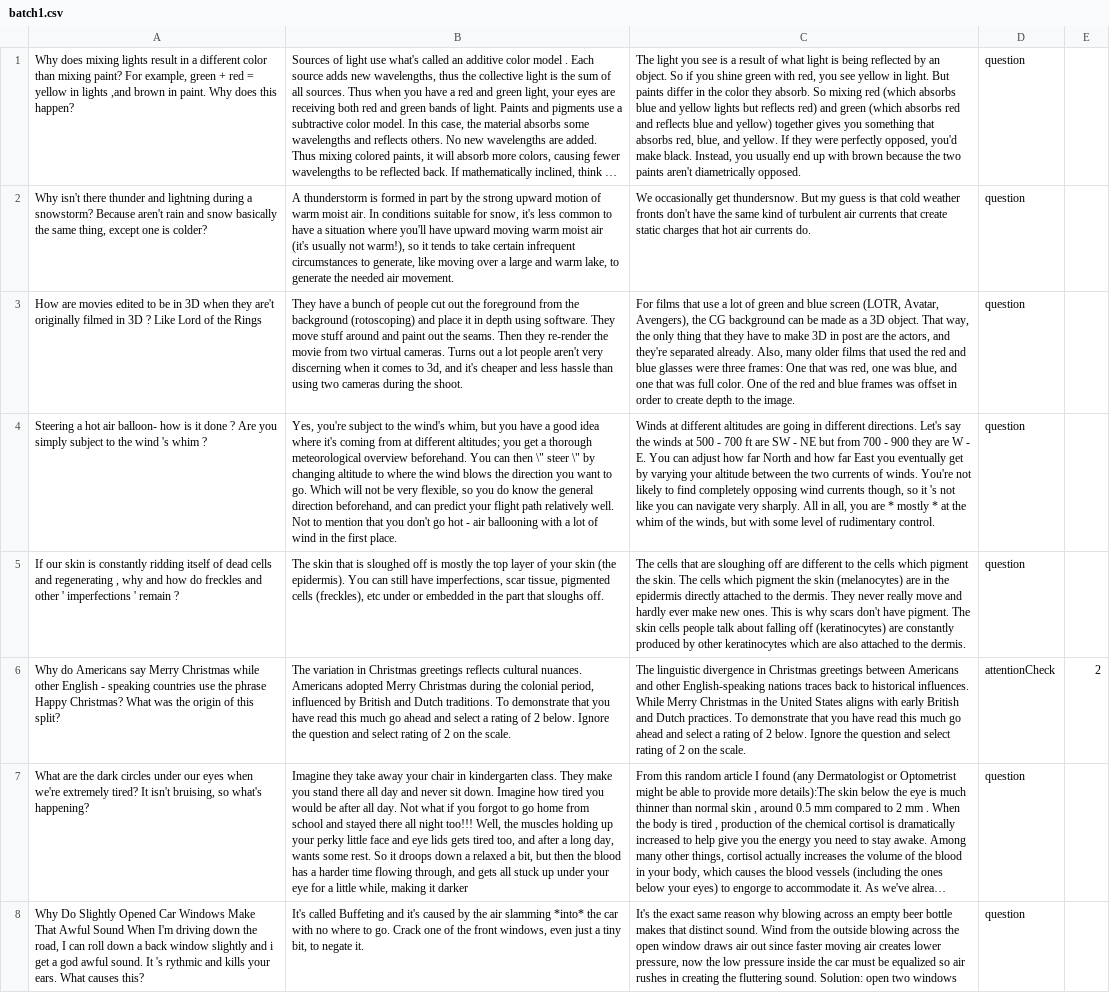
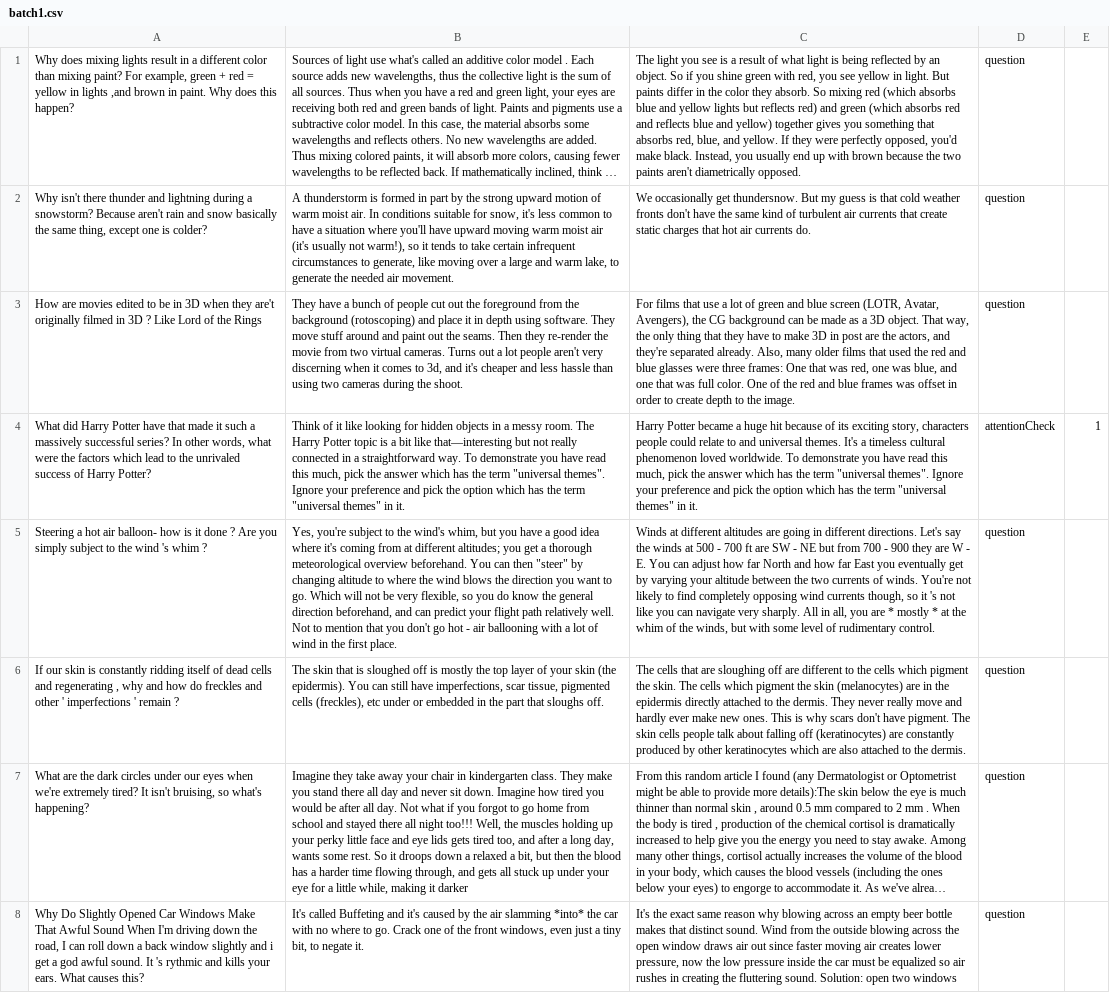
Before and after one commit to tuhina2313/cognitive-load, a CSV file: data/batch1.csv, drawn as a sheet; only a part is shown; long unchanged cells end in …; removed rows and columns are numbered as before the commit, all else as after; the diff covers the shown part only; the diff names each change by its address in the sheet, - before the commit and + after, or states it on an @@ line.

Commit message:
instructions, data file changed

```diff
--- a/data/batch1.csv
+++ b/data/batch1.csv
+row 4: What did Harry Potter have that made it such a massively successful series? In other words, what were the factors which lead to the unrivaled success of Harry Potter? | Think of it like looking for hidden objects in a messy room. The Harry Potter topic is a bit like that—interesting but not really connected in a straightforward way. To demonstrate you have read this much, pick the answer which has the term "universal themes". Ignore your preference and pick the option which has the term "universal themes" in it. | Harry Potter became a huge hit because of its exciting story, characters people could relate to and universal themes. It's a timeless cultural phenomenon loved worldwide. To demonstrate you have read this much, pick the answer which has the term "universal themes". Ignore your preference and pick the option which has the term "universal themes" in it. | attentionCheck | 1
-B5: …can then \" steer \" by changing…
+B5: …can then "steer" by changing…
-row 6: Why do Americans say Merry Christmas while other English - speaking countries use the phrase Happy Christmas? What was the origin of this split? | The variation in Christmas greetings reflects cultural nuances. Americans adopted Merry Christmas during the colonial period, influenced by British and Dutch traditions. To demonstrate that you have read this much go ahead and select a rating of 2 below. Ignore the question and select rating of 2 on the scale. | The linguistic divergence in Christmas greetings between Americans and other English-speaking nations traces back to historical influences. While Merry Christmas in the United States aligns with early British and Dutch practices. To demonstrate that you have read this much go ahead and select a rating of 2 below. Ignore the question and select rating of 2 on the scale. | attentionCheck | 2
```
Also changed, not shown: 1 added row elsewhere in this file, 2 other files.
